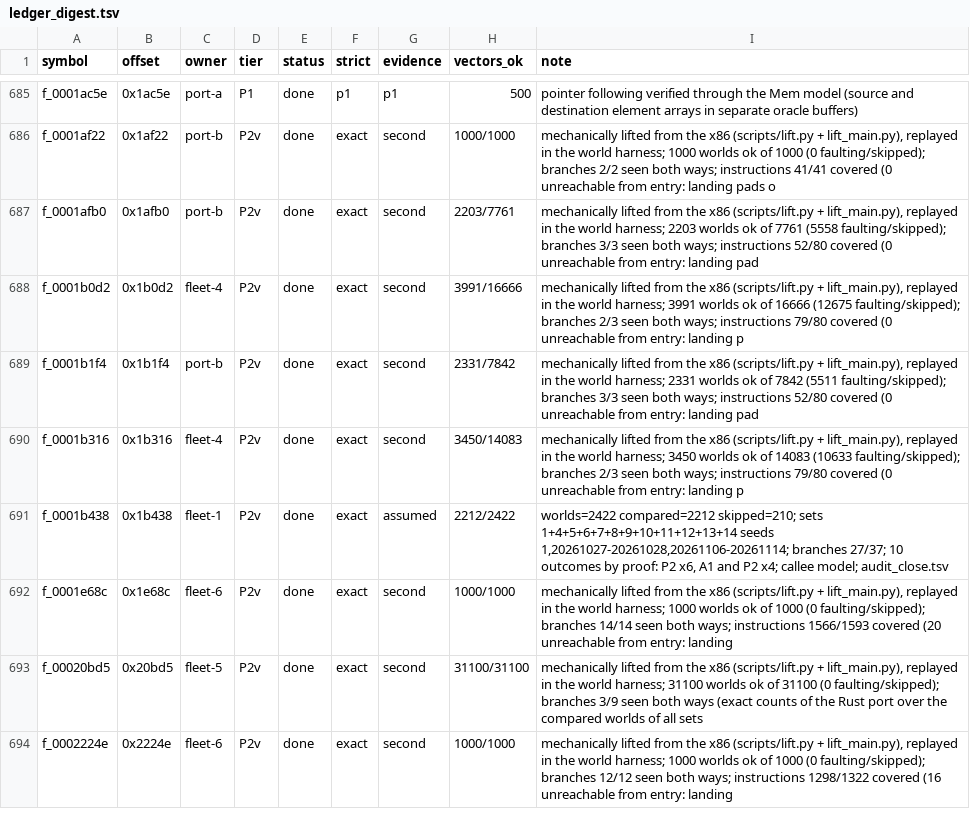
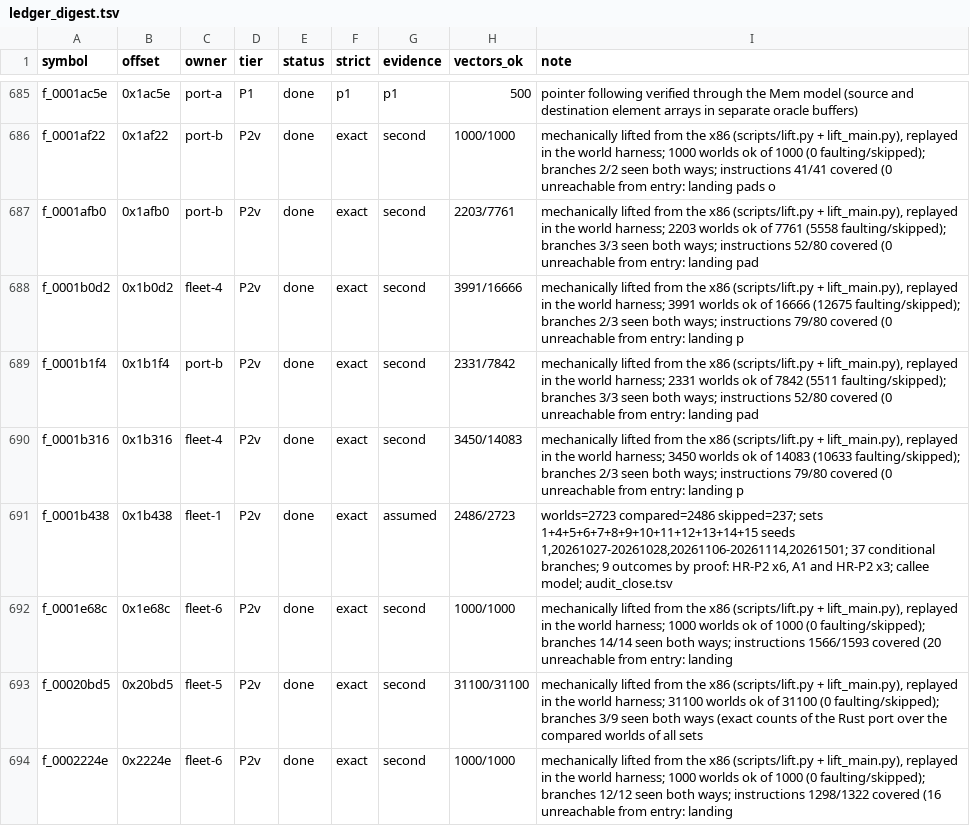
Before and after one commit to baairon/sapphire, a TSV file: docs/data/ledger_digest.tsv, drawn as a sheet; only a part is shown, gaps mark what is left out; the diff covers the shown part only.

```diff
--- a/docs/data/ledger_digest.tsv
+++ b/docs/data/ledger_digest.tsv
@@ -690,3 +690,3 @@ f_0001b1f4	0x1b1f4	port-b	P2v	done	exact	second	2331/7842	mechanically lifted fr
 f_0001b316	0x1b316	fleet-4	P2v	done	exact	second	3450/14083	mechanically lifted from the x86 (scripts/lift.py + lift_main.py), replayed in the world harness; 3450 worlds ok of 14083 (10633 faulting/skipped); branches 2/3 seen both ways; instructions 79/80 covered (0 unreachable from entry: landing p
-f_0001b438	0x1b438	fleet-1	P2v	done	exact	assumed	2212/2422	worlds=2422 compared=2212 skipped=210; sets 1+4+5+6+7+8+9+10+11+12+13+14 seeds 1,20261027-20261028,20261106-20261114; branches 27/37; 10 outcomes by proof: P2 x6, A1 and P2 x4; callee model; audit_close.tsv
+f_0001b438	0x1b438	fleet-1	P2v	done	exact	assumed	2486/2723	worlds=2723 compared=2486 skipped=237; sets 1+4+5+6+7+8+9+10+11+12+13+14+15 seeds 1,20261027-20261028,20261106-20261114,20261501; 37 conditional branches; 9 outcomes by proof: HR-P2 x6, A1 and HR-P2 x3; callee model; audit_close.tsv
 f_0001e68c	0x1e68c	fleet-6	P2v	done	exact	second	1000/1000	mechanically lifted from the x86 (scripts/lift.py + lift_main.py), replayed in the world harness; 1000 worlds ok of 1000 (0 faulting/skipped); branches 14/14 seen both ways; instructions 1566/1593 covered (20 unreachable from entry: landing
```
Also changed, not shown: 20 edited cells elsewhere in this file, docs/data/FUNCTION_MAP.tsv, docs/data/MANIFEST.tsv, 28 other files.
